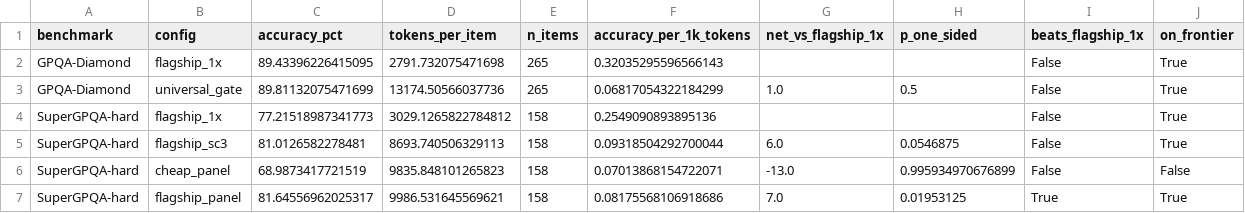
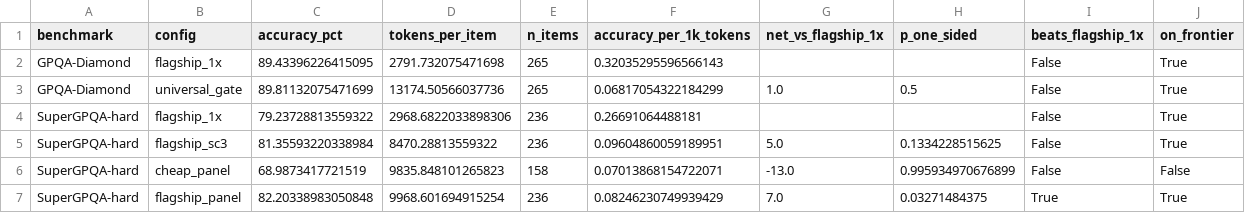
Before and after one commit to juniper-tc02e/quorumqa, a CSV file: benchmark/results/figure_f10_paired_cost_frontier.csv, drawn as a sheet.

Commit message:
SuperGPQA frontier reaches 3 seeds: the win holds at +7, p=0.0327
The seed-42 flagship baseline landed (2/90 drops), completing the
3-seed set every other SuperGPQA arm already had.

  qwen3.7-max x1   79.2%  n=236   2,969 tok   0.267 acc/1k
  flagship_sc3     81.4%  n=236   8,470 tok   0.096   net +5, p=0.1334
  flagship_panel   82.2%  n=236   9,969 tok   0.082   net +7, p=0.0327 BEATS
  cheap_panel      69.0%  n=158   9,836 tok   0.070   net -13, dominated

flagship_panel still clears at 3 seeds (p moved 0.0195 -> 0.0327).
flagship_sc3 no longer does (0.055 -> 0.133), which sharpens rather
than weakens the reading: the panel and its compute-matched control
are statistically indistinguishable from each other (net +1, p=0.50),
so neither is evidence for deliberation over sampling.

Two honesty fixes found while folding the seed in:

1. cheap_panel has no seed-42 file, so its ACCURACY is over n=158
   while the reference is over n=236. The paired b/c/net/p were always
   correct -- they only ever use items an arm shares with the
   reference -- but the accuracy column silently read as though every
   row were on one item set. The table now prints per-row n and emits
   an explicit NOTE naming any arm on fewer seeds.

2. F10's subtitle and footer hardcoded "77.2%", "p=0.0195" and
   "seeds 7/123", and went stale the instant the third seed landed.
   Caption drift is exactly the hazard this repo's claims ledger
   exists to prevent, so both are now DERIVED from the analysis
   output and cannot desynchronise again.

Suite: 1025/1025.

```diff
--- a/benchmark/results/figure_f10_paired_cost_frontier.csv
+++ b/benchmark/results/figure_f10_paired_cost_frontier.csv
@@ -3,5 +3,5 @@ GPQA-Diamond,flagship_1x,89.43396226415095,2791.732075471698,265,0.3203529559656
 GPQA-Diamond,universal_gate,89.81132075471699,13174.50566037736,265,0.06817054322184299,1.0,0.5,False,True
-SuperGPQA-hard,flagship_1x,77.21518987341773,3029.1265822784812,158,0.2549090893895136,,,False,True
-SuperGPQA-hard,flagship_sc3,81.0126582278481,8693.740506329113,158,0.09318504292700044,6.0,0.0546875,False,True
+SuperGPQA-hard,flagship_1x,79.23728813559322,2968.6822033898306,236,0.26691064488181,,,False,True
+SuperGPQA-hard,flagship_sc3,81.35593220338984,8470.28813559322,236,0.09604860059189951,5.0,0.1334228515625,False,True
 SuperGPQA-hard,cheap_panel,68.9873417721519,9835.848101265823,158,0.07013868154722071,-13.0,0.995934970676899,False,False
-SuperGPQA-hard,flagship_panel,81.64556962025317,9986.531645569621,158,0.08175568106918686,7.0,0.01953125,True,True
+SuperGPQA-hard,flagship_panel,82.20338983050848,9968.601694915254,236,0.08246230749939429,7.0,0.03271484375,True,True
```
Also changed, not shown: 8 other files.
